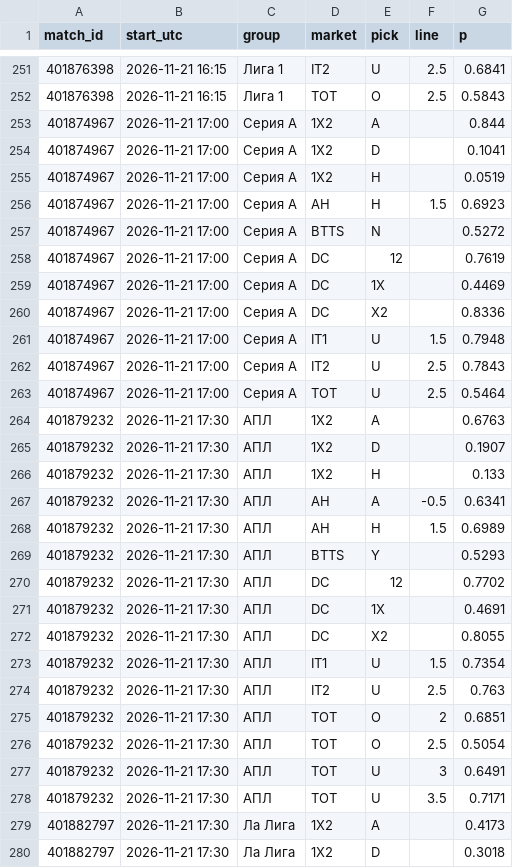
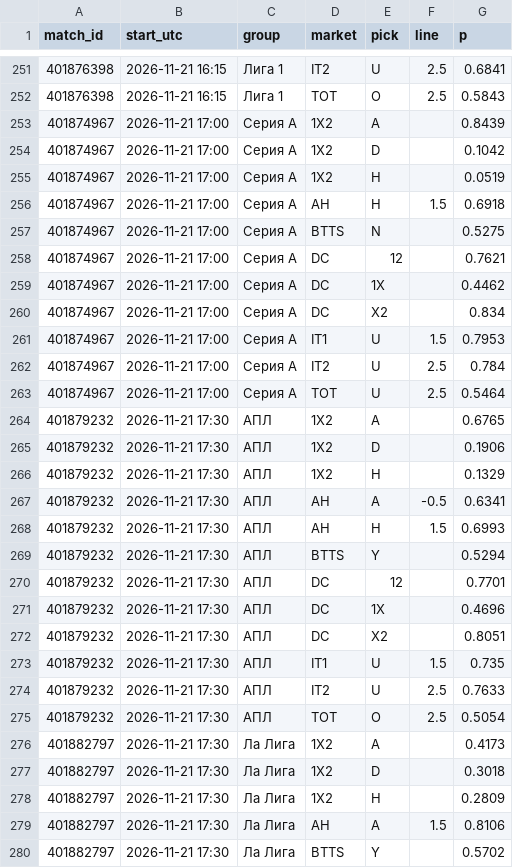
Before and after one commit to vassoffat-cell/tennisbot, a CSV file: football/data/seal/football_2026-11-21.csv, drawn as a sheet; only a part is shown, gaps mark what is left out; the shorter side is filled out with more unchanged rows; the diff covers the shown part only.

```diff
--- a/football/data/seal/football_2026-11-21.csv
+++ b/football/data/seal/football_2026-11-21.csv
@@ -252,28 +252,25 @@ match_id,start_utc,group,market,pick,line,p
 401876398,2026-11-21 16:15,Лига 1,TOT,O,2.5,0.5843
-401874967,2026-11-21 17:00,Серия A,1X2,A,,0.844
-401874967,2026-11-21 17:00,Серия A,1X2,D,,0.1041
+401874967,2026-11-21 17:00,Серия A,1X2,A,,0.8439
+401874967,2026-11-21 17:00,Серия A,1X2,D,,0.1042
 401874967,2026-11-21 17:00,Серия A,1X2,H,,0.0519
-401874967,2026-11-21 17:00,Серия A,AH,H,1.5,0.6923
-401874967,2026-11-21 17:00,Серия A,BTTS,N,,0.5272
-401874967,2026-11-21 17:00,Серия A,DC,12,,0.7619
-401874967,2026-11-21 17:00,Серия A,DC,1X,,0.4469
-401874967,2026-11-21 17:00,Серия A,DC,X2,,0.8336
-401874967,2026-11-21 17:00,Серия A,IT1,U,1.5,0.7948
-401874967,2026-11-21 17:00,Серия A,IT2,U,2.5,0.7843
+401874967,2026-11-21 17:00,Серия A,AH,H,1.5,0.6918
+401874967,2026-11-21 17:00,Серия A,BTTS,N,,0.5275
+401874967,2026-11-21 17:00,Серия A,DC,12,,0.7621
+401874967,2026-11-21 17:00,Серия A,DC,1X,,0.4462
+401874967,2026-11-21 17:00,Серия A,DC,X2,,0.834
+401874967,2026-11-21 17:00,Серия A,IT1,U,1.5,0.7953
+401874967,2026-11-21 17:00,Серия A,IT2,U,2.5,0.784
 401874967,2026-11-21 17:00,Серия A,TOT,U,2.5,0.5464
-401879232,2026-11-21 17:30,АПЛ,1X2,A,,0.6763
-401879232,2026-11-21 17:30,АПЛ,1X2,D,,0.1907
-401879232,2026-11-21 17:30,АПЛ,1X2,H,,0.133
+401879232,2026-11-21 17:30,АПЛ,1X2,A,,0.6765
+401879232,2026-11-21 17:30,АПЛ,1X2,D,,0.1906
+401879232,2026-11-21 17:30,АПЛ,1X2,H,,0.1329
 401879232,2026-11-21 17:30,АПЛ,AH,A,-0.5,0.6341
-401879232,2026-11-21 17:30,АПЛ,AH,H,1.5,0.6989
-401879232,2026-11-21 17:30,АПЛ,BTTS,Y,,0.5293
-401879232,2026-11-21 17:30,АПЛ,DC,12,,0.7702
-401879232,2026-11-21 17:30,АПЛ,DC,1X,,0.4691
-401879232,2026-11-21 17:30,АПЛ,DC,X2,,0.8055
-401879232,2026-11-21 17:30,АПЛ,IT1,U,1.5,0.7354
-401879232,2026-11-21 17:30,АПЛ,IT2,U,2.5,0.763
-401879232,2026-11-21 17:30,АПЛ,TOT,O,2,0.6851
+401879232,2026-11-21 17:30,АПЛ,AH,H,1.5,0.6993
+401879232,2026-11-21 17:30,АПЛ,BTTS,Y,,0.5294
+401879232,2026-11-21 17:30,АПЛ,DC,12,,0.7701
+401879232,2026-11-21 17:30,АПЛ,DC,1X,,0.4696
+401879232,2026-11-21 17:30,АПЛ,DC,X2,,0.8051
+401879232,2026-11-21 17:30,АПЛ,IT1,U,1.5,0.735
+401879232,2026-11-21 17:30,АПЛ,IT2,U,2.5,0.7633
 401879232,2026-11-21 17:30,АПЛ,TOT,O,2.5,0.5054
-401879232,2026-11-21 17:30,АПЛ,TOT,U,3,0.6491
-401879232,2026-11-21 17:30,АПЛ,TOT,U,3.5,0.7171
 401882797,2026-11-21 17:30,Ла Лига,1X2,A,,0.4173
```
Also changed, not shown: 1 removed row and 33 edited cells elsewhere in this file, football/data/espn_results.csv, football/data/shadow/football_2026-11.csv, 9 other files.
